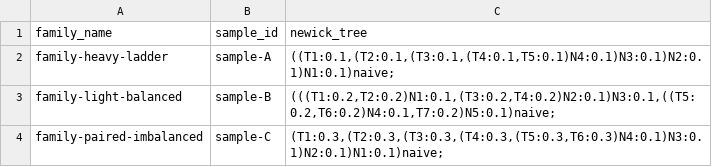
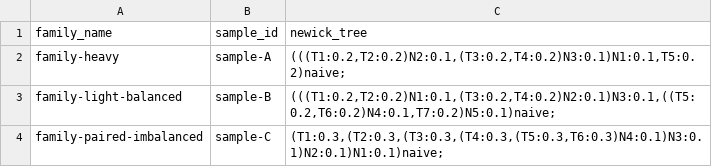
Before and after one commit to matsengrp/olmsted-cli, a CSV file: example_data/pcp-byhand/trees.csv, drawn as a sheet.

```diff
--- a/example_data/pcp-byhand/trees.csv
+++ b/example_data/pcp-byhand/trees.csv
@@ -1,3 +1,3 @@
 family_name,sample_id,newick_tree
-family-heavy-ladder,sample-A,"((T1:0.1,(T2:0.1,(T3:0.1,(T4:0.1,T5:0.1)N4:0.1)N3:0.1)N2:0.1)N1:0.1)naive;"
+family-heavy,sample-A,"(((T1:0.2,T2:0.2)N2:0.1,(T3:0.2,T4:0.2)N3:0.1)N1:0.1,T5:0.2)naive;"
 family-light-balanced,sample-B,"(((T1:0.2,T2:0.2)N1:0.1,(T3:0.2,T4:0.2)N2:0.1)N3:0.1,((T5:0.2,T6:0.2)N4:0.1,T7:0.2)N5:0.1)naive;"
```
Also changed, not shown: example_data/pcp-byhand/pcp.csv, 3 other files.
